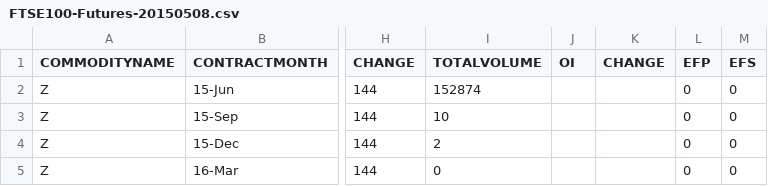
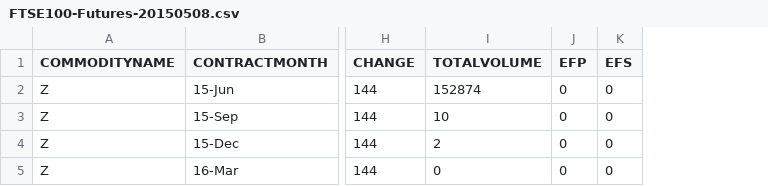
Before and after one commit to remis-thoughts/svi-zeliade, a CSV file: FTSE100-Futures-20150508.csv, drawn as a sheet; only a part is shown, gaps mark what is left out; the diff names each change by its address in the sheet, - before the commit and + after, or states it on an @@ line.

Commit message:
finish data import

```diff
--- a/FTSE100-Futures-20150508.csv
+++ b/FTSE100-Futures-20150508.csv
-column J (OI), empty
-column K (CHANGE), empty
```
Also changed, not shown: 1 other file.
